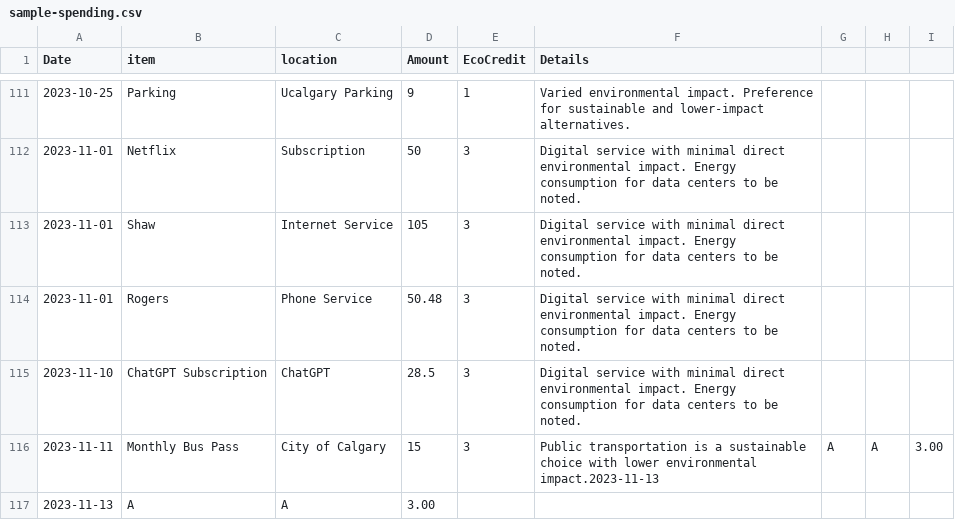
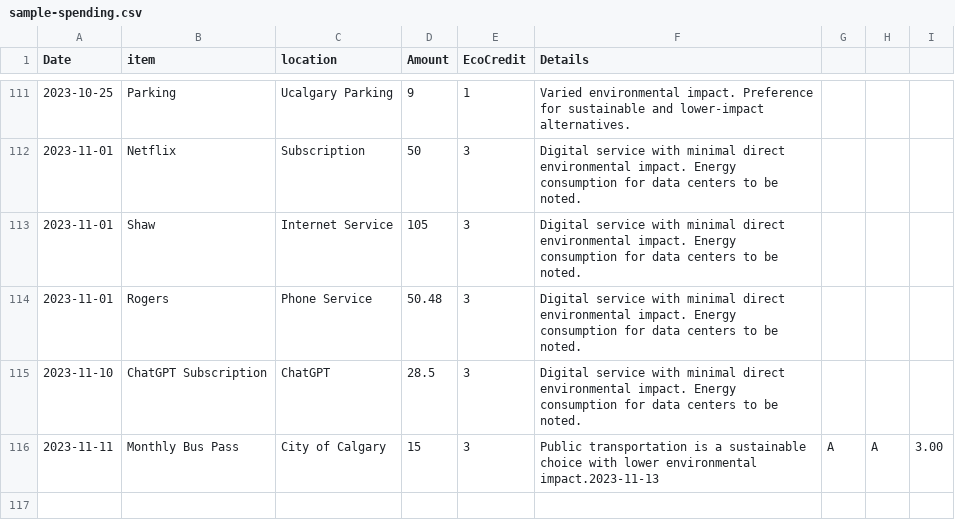
Before and after one commit to the-sin14/EcoCredit, a CSV file: public/sample-spending.csv, drawn as a sheet; only a part is shown, gaps mark what is left out; the diff names each change by its address in the sheet, - before the commit and + after, or states it on an @@ line.

Commit message:
example change

```diff
--- a/public/sample-spending.csv
+++ b/public/sample-spending.csv
-row 117: 2023-11-13 | A | A | 3.00
```
